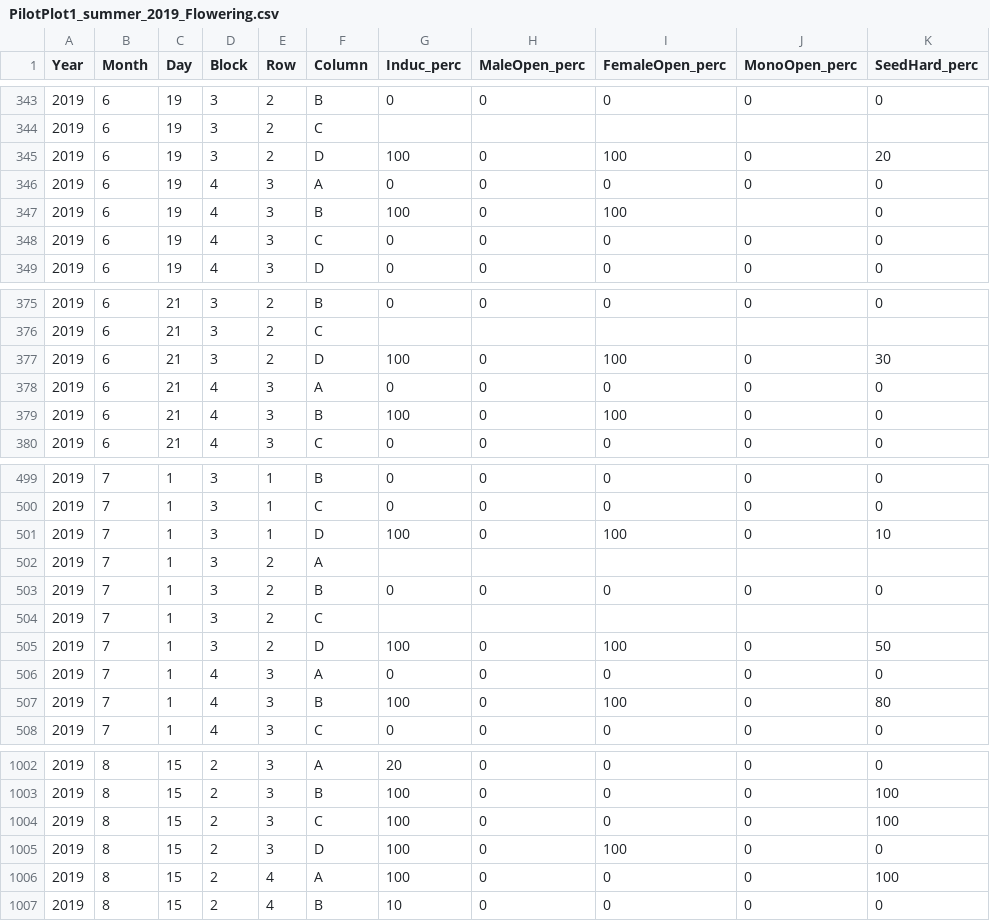
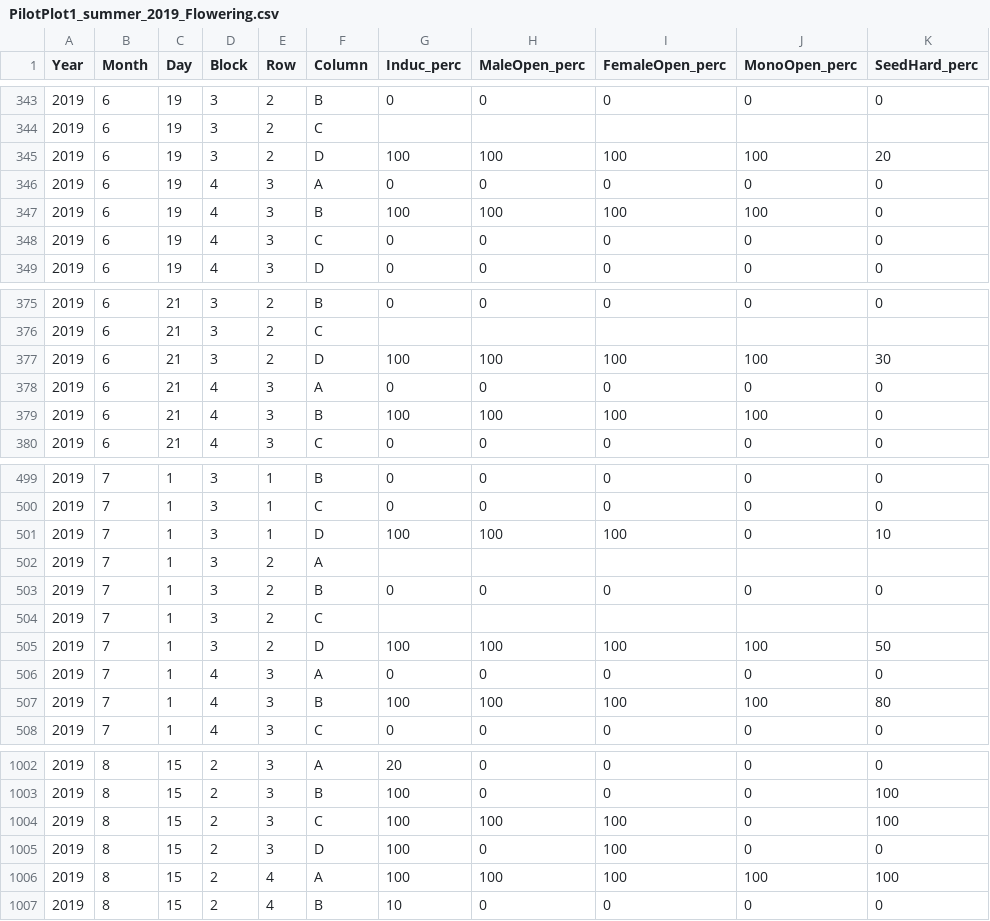
Before and after one commit to lmonserrate/ag-problems-semester, a CSV file: PilotPlot1_summer_2019_Flowering.csv, drawn as a sheet; only a part is shown, gaps mark what is left out; the diff covers the shown part only.

```diff
--- a/PilotPlot1_summer_2019_Flowering.csv
+++ b/PilotPlot1_summer_2019_Flowering.csv
@@ -344,5 +344,5 @@ Year,Month,Day,Block,Row,Column,Induc_perc,MaleOpen_perc,FemaleOpen_perc,MonoOpe
 2019,6,19,3,2,C,,,,,
-2019,6,19,3,2,D,100,0,100,0,20
+2019,6,19,3,2,D,100,100,100,100,20
 2019,6,19,4,3,A,0,0,0,0,0
-2019,6,19,4,3,B,100,0,100,,0
+2019,6,19,4,3,B,100,100,100,100,0
 2019,6,19,4,3,C,0,0,0,0,0
@@ -376,5 +376,5 @@ Year,Month,Day,Block,Row,Column,Induc_perc,MaleOpen_perc,FemaleOpen_perc,MonoOpe
 2019,6,21,3,2,C,,,,,
-2019,6,21,3,2,D,100,0,100,0,30
+2019,6,21,3,2,D,100,100,100,100,30
 2019,6,21,4,3,A,0,0,0,0,0
-2019,6,21,4,3,B,100,0,100,0,0
+2019,6,21,4,3,B,100,100,100,100,0
 2019,6,21,4,3,C,0,0,0,0,0
@@ -500,3 +500,3 @@ Year,Month,Day,Block,Row,Column,Induc_perc,MaleOpen_perc,FemaleOpen_perc,MonoOpe
 2019,7,1,3,1,C,0,0,0,0,0
-2019,7,1,3,1,D,100,0,100,0,10
+2019,7,1,3,1,D,100,100,100,0,10
 2019,7,1,3,2,A,,,,,
@@ -504,5 +504,5 @@ Year,Month,Day,Block,Row,Column,Induc_perc,MaleOpen_perc,FemaleOpen_perc,MonoOpe
 2019,7,1,3,2,C,,,,,
-2019,7,1,3,2,D,100,0,100,0,50
+2019,7,1,3,2,D,100,100,100,100,50
 2019,7,1,4,3,A,0,0,0,0,0
-2019,7,1,4,3,B,100,0,100,0,80
+2019,7,1,4,3,B,100,100,100,100,80
 2019,7,1,4,3,C,0,0,0,0,0
@@ -1003,5 +1003,5 @@ Year,Month,Day,Block,Row,Column,Induc_perc,MaleOpen_perc,FemaleOpen_perc,MonoOpe
 2019,8,15,2,3,B,100,0,0,0,100
-2019,8,15,2,3,C,100,0,0,0,100
+2019,8,15,2,3,C,100,100,100,0,100
 2019,8,15,2,3,D,100,0,100,0,0
-2019,8,15,2,4,A,100,0,0,0,100
+2019,8,15,2,4,A,100,100,100,100,100
 2019,8,15,2,4,B,10,0,0,0,0
```
Also changed, not shown: 112 edited cells elsewhere in this file, VarietyTrial1_summer_2019_Flowering.csv.
